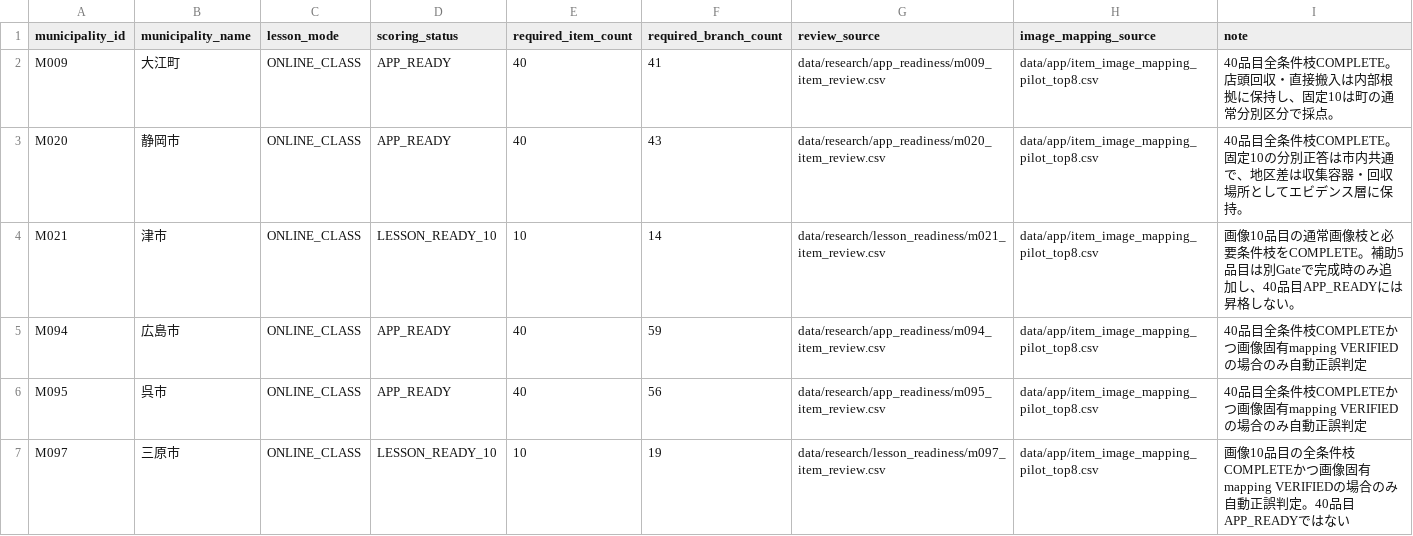
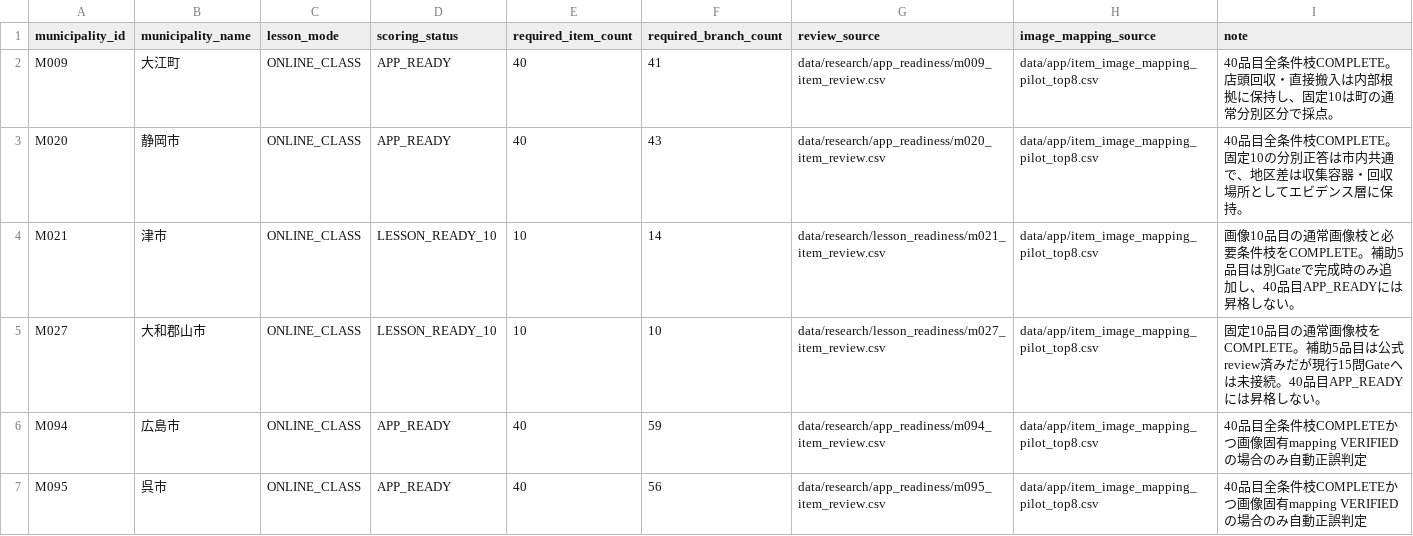
Before and after one commit to testeste55555/Separate-garbage, a CSV file: data/app/lesson_mode_app_ready_scope.csv, drawn as a sheet; only a part is shown; the shorter side is filled out with more unchanged rows; the diff names each change by its address in the sheet, - before the commit and + after, or states it on an @@ line.

```diff
--- a/data/app/lesson_mode_app_ready_scope.csv
+++ b/data/app/lesson_mode_app_ready_scope.csv
+row 5: M027 | 大和郡山市 | ONLINE_CLASS | LESSON_READY_10 | 10 | 10 | data/research/lesson_readiness/m027_item_review.csv | data/app/item_image_mapping_pilot_top8.csv | 固定10品目の通常画像枝をCOMPLETE。補助5品目は公式review済みだが現行15問Gateへは未接続。40品目APP_READYには昇格しない。
```
Also changed, not shown: data/app/lesson_item_scoring_projection.csv, data/app/lesson_teaching_boxes.csv, 8 other files.
